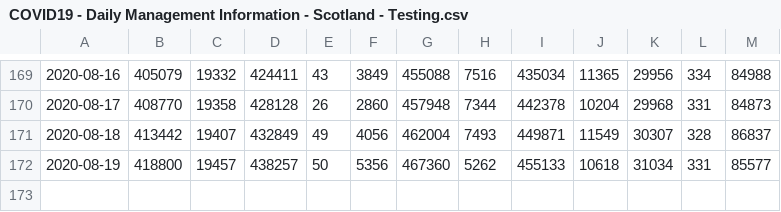
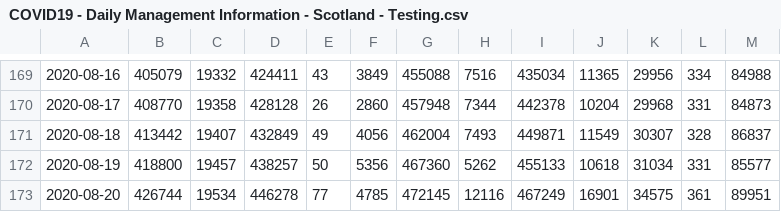
Before and after one commit to ScotGovAnalysis/COVID-19-Management-Information-Up-to-11-04-2022, a CSV file: COVID19 - Daily Management Information - Scotland - Testing.csv, drawn as a sheet; only a part is shown, gaps mark what is left out; the diff names each change by its address in the sheet, - before the commit and + after, or states it on an @@ line.

Commit message:
daily update 20/08/2020

```diff
--- a/COVID19 - Daily Management Information - Scotland - Testing.csv
+++ b/COVID19 - Daily Management Information - Scotland - Testing.csv
+row 173: 2020-08-20 | 426744 | 19534 | 446278 | 77 | 4785 | 472145 | 12116 | 467249 | 16901 | 34575 | 361 | 89951
```
Also changed, not shown: COVID19 - Daily Management Information - Scotland - Care home workforce.csv, COVID19 - Daily Management Information - Scotland - Delayed discharges.csv, 7 other files.
